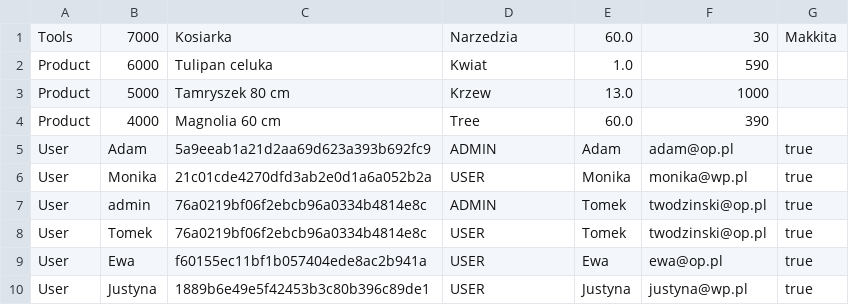
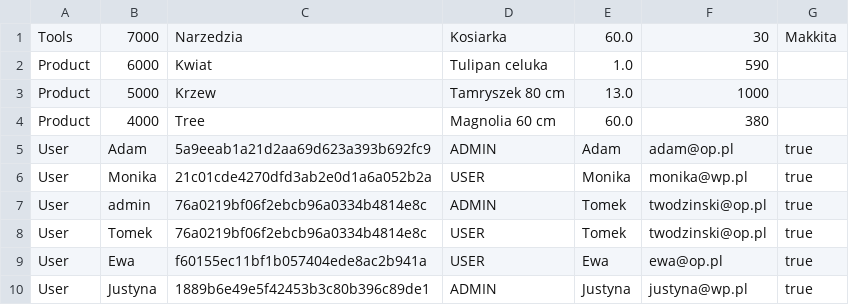
Before and after one commit to tomwodz/mavenGardenShop, a CSV file: mavenGardenShop/db.csv, drawn as a sheet.

```diff
--- a/mavenGardenShop/db.csv
+++ b/mavenGardenShop/db.csv
@@ -1,5 +1,5 @@
-Tools;7000;Kosiarka;Narzedzia;60.0;30;Makkita
-Product;6000;Tulipan celuka;Kwiat;1.0;590
-Product;5000;Tamryszek 80 cm;Krzew;13.0;1000
-Product;4000;Magnolia 60 cm;Tree;60.0;390
+Tools;7000;Narzedzia;Kosiarka;60.0;30;Makkita
+Product;6000;Kwiat;Tulipan celuka;1.0;590
+Product;5000;Krzew;Tamryszek 80 cm;13.0;1000
+Product;4000;Tree;Magnolia 60 cm;60.0;380
 User;Adam;5a9eeab1a21d2aa69d623a393b692fc9;ADMIN;Adam;adam@op.pl;true
@@ -9,2 +9,2 @@ User;Tomek;76a0219bf06f2ebcb96a0334b4814e8c;USER;Tomek;twodzinski@op.pl;true
 User;Ewa;f60155ec11bf1b057404ede8ac2b941a;USER;Ewa;ewa@op.pl;true
-User;Justyna;1889b6e49e5f42453b3c80b396c89de1;USER;Justyna;justyna@wp.pl;true
+User;Justyna;1889b6e49e5f42453b3c80b396c89de1;ADMIN;Justyna;justyna@wp.pl;true
```
Also changed, not shown: 16 other files.
